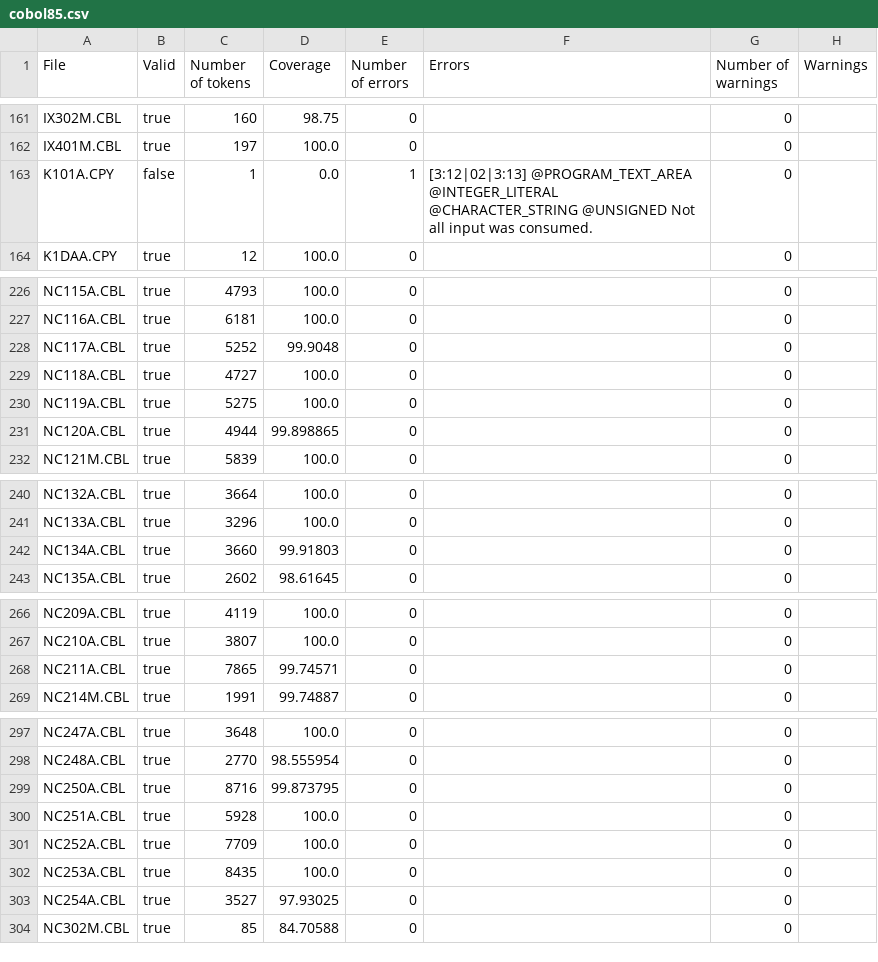
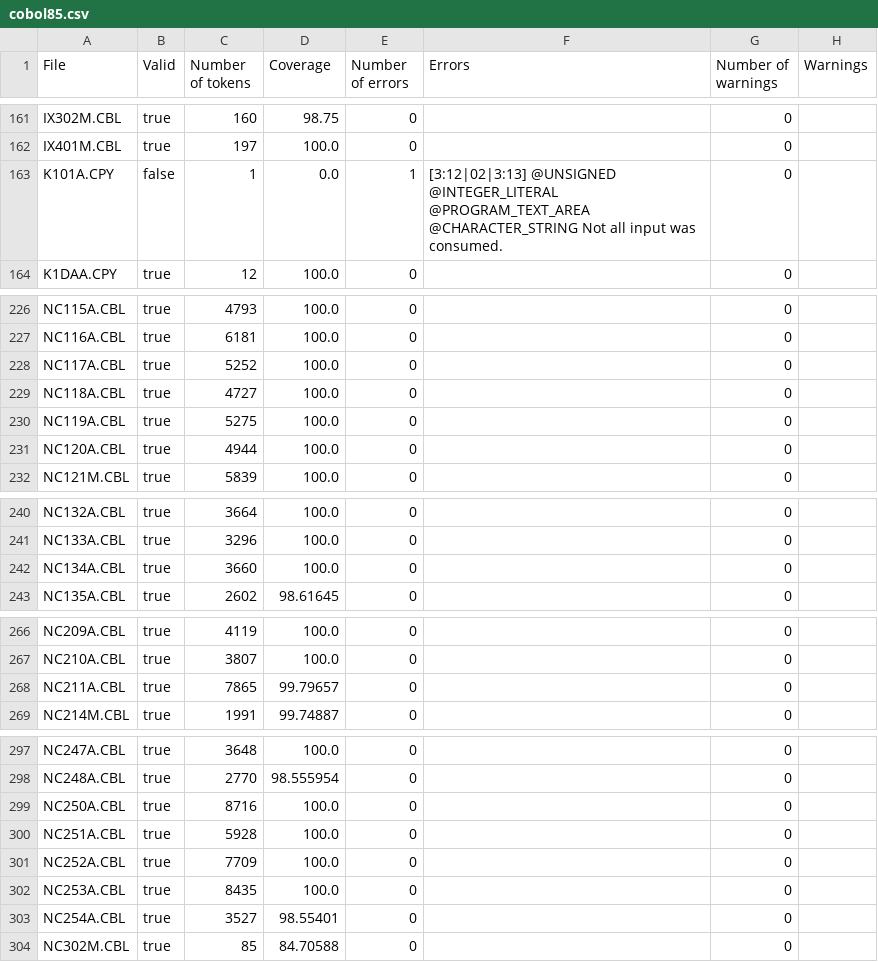
Before and after one commit to krisds/koopa, a CSV file: testsuite/cobol85.csv, drawn as a sheet; only a part is shown, gaps mark what is left out; the diff covers the shown part only.

Commit message:
Fix for bug found by Marc Dzaebel.
Check LowLevelTest.stage for a unit test of the bug. In short: a dot at the end of a line could combine with a number at the next line to form a decimal, because newlines were always being skipped.

I updated the semantics of newlines to also act as program text. That fixed the bug, but introduced some small regressions with the handling of continuations. The fix for that forms the remainder of this commit.

git-svn-id: svn://svn.code.sf.net/p/koopa/code/trunk@175 07b9d407-957a-469a-9197-ae794bbef2a3

```diff
--- a/testsuite/cobol85.csv
+++ b/testsuite/cobol85.csv
@@ -162,3 +162,3 @@
 "IX401M.CBL","true","197","100.0","0","","0",""
-"K101A.CPY","false","1","0.0","1","[3:12|02|3:13] @PROGRAM_TEXT_AREA @INTEGER_LITERAL @CHARACTER_STRING @UNSIGNED Not all input was consumed.","0",""
+"K101A.CPY","false","1","0.0","1","[3:12|02|3:13] @UNSIGNED @INTEGER_LITERAL @PROGRAM_TEXT_AREA @CHARACTER_STRING Not all input was consumed.","0",""
 "K1DAA.CPY","true","12","100.0","0","","0",""
@@ -227,6 +227,6 @@
 "NC116A.CBL","true","6181","100.0","0","","0",""
-"NC117A.CBL","true","5252","99.9048","0","","0",""
+"NC117A.CBL","true","5252","100.0","0","","0",""
 "NC118A.CBL","true","4727","100.0","0","","0",""
 "NC119A.CBL","true","5275","100.0","0","","0",""
-"NC120A.CBL","true","4944","99.898865","0","","0",""
+"NC120A.CBL","true","4944","100.0","0","","0",""
 "NC121M.CBL","true","5839","100.0","0","","0",""
@@ -241,3 +241,3 @@
 "NC133A.CBL","true","3296","100.0","0","","0",""
-"NC134A.CBL","true","3660","99.91803","0","","0",""
+"NC134A.CBL","true","3660","100.0","0","","0",""
 "NC135A.CBL","true","2602","98.61645","0","","0",""
@@ -267,3 +267,3 @@
 "NC210A.CBL","true","3807","100.0","0","","0",""
-"NC211A.CBL","true","7865","99.74571","0","","0",""
+"NC211A.CBL","true","7865","99.79657","0","","0",""
 "NC214M.CBL","true","1991","99.74887","0","","0",""
@@ -298,3 +298,3 @@
 "NC248A.CBL","true","2770","98.555954","0","","0",""
-"NC250A.CBL","true","8716","99.873795","0","","0",""
+"NC250A.CBL","true","8716","100.0","0","","0",""
 "NC251A.CBL","true","5928","100.0","0","","0",""
@@ -302,3 +302,3 @@
 "NC253A.CBL","true","8435","100.0","0","","0",""
-"NC254A.CBL","true","3527","97.93025","0","","0",""
+"NC254A.CBL","true","3527","98.55401","0","","0",""
 "NC302M.CBL","true","85","84.70588","0","","0",""
```
Also changed, not shown: 14 edited cells elsewhere in this file, 14 other files.
